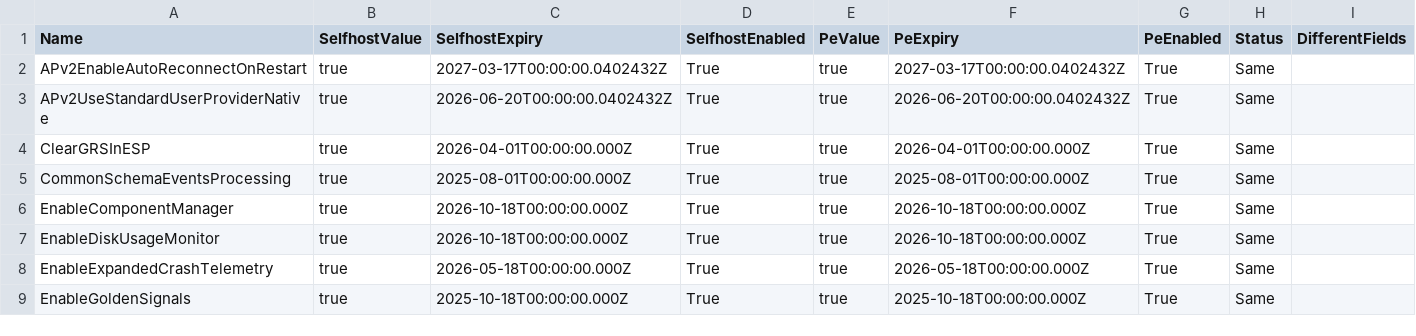
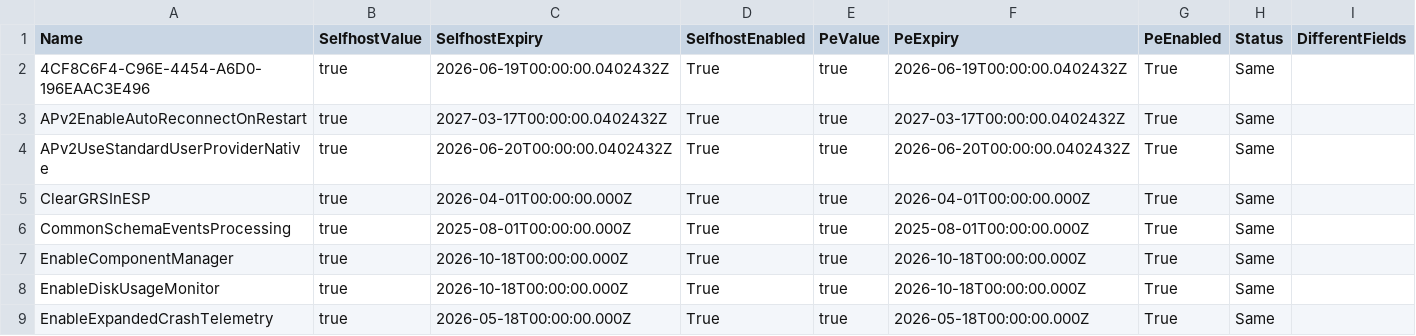
Before and after one commit to call4cloud-code/IME-Change-Tracker, a CSV file: sidecar-flights/latest/sidecar_pe_enabled.csv, drawn as a sheet; only a part is shown; the shorter side is filled out with more unchanged rows; the diff names each change by its address in the sheet, - before the commit and + after, or states it on an @@ line.

Commit message:
Update SideCar flight tracker 2026-08-27 07:00:05Z

```diff
--- a/sidecar-flights/latest/sidecar_pe_enabled.csv
+++ b/sidecar-flights/latest/sidecar_pe_enabled.csv
+row 2: 4CF8C6F4-C96E-4454-A6D0-196EAAC3E496 | true | 2026-06-19T00:00:00.0402432Z | True | true | 2026-06-19T00:00:00.0402432Z | True | Same
```
